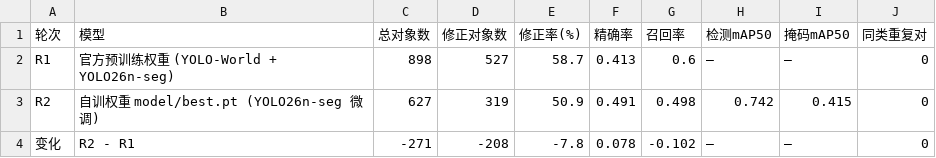
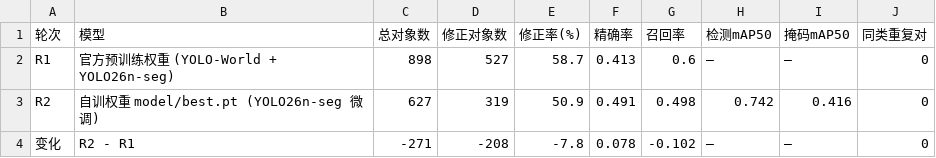
Before and after one commit to lekang-chen/imglabel, a CSV file: records/对比结果.csv, drawn as a sheet.

Commit message:
data: 人工修正满 60 条（21 类别 + 39 边界），导出修正记录与对比结果 CSV

```diff
--- a/records/对比结果.csv
+++ b/records/对比结果.csv
@@ -2,3 +2,3 @@
 R1,官方预训练权重 (YOLO-World + YOLO26n-seg),898,527,58.7,0.413,0.6,—,—,0
-R2,自训权重 model/best.pt (YOLO26n-seg 微调),627,319,50.9,0.491,0.498,0.742,0.415,0
+R2,自训权重 model/best.pt (YOLO26n-seg 微调),627,319,50.9,0.491,0.498,0.742,0.416,0
 变化,R2 - R1,-271,-208,-7.8,0.078,-0.102,—,—,0
```
Also changed, not shown: 2 other files.
